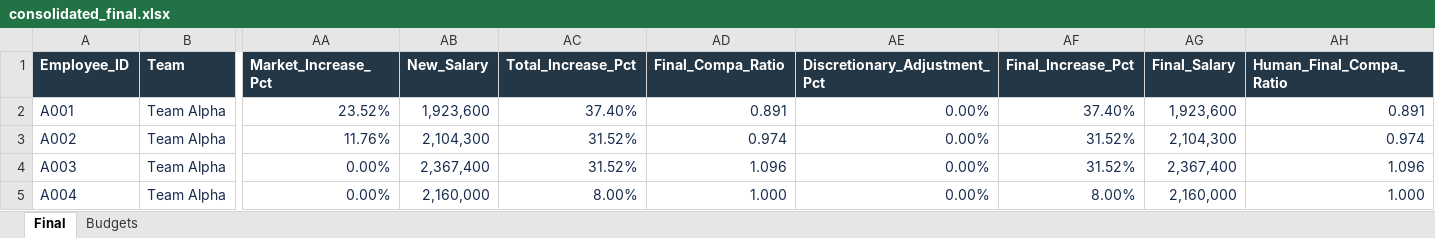
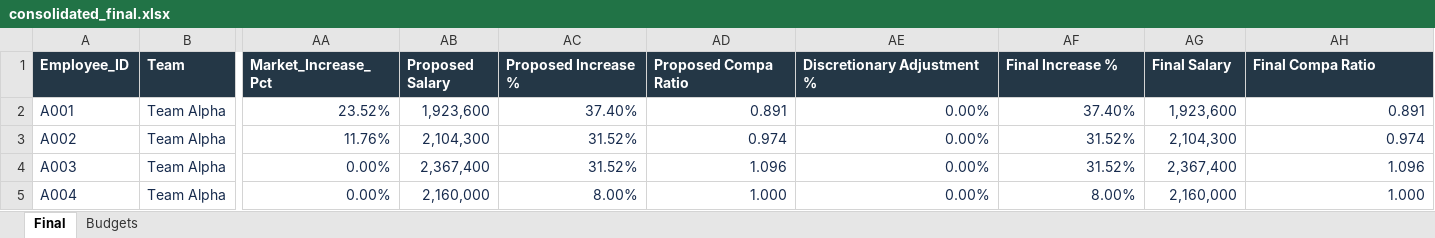
Before and after one commit to leonardoiannello-pixel/Clase-UCEMA, an Excel workbook: Entrega-2/v4/demo/consolidated/consolidated_final.xlsx, sheet Final, drawn as a sheet; only a part is shown, gaps mark what is left out; values as stored, in another font and other column widths than the file's, no borders; the diff names each change by its address in the sheet, - before the commit and + after, or states it on an @@ line.

Commit message:
fix(v4): clarify final results, trace parameters and enforce rounded market cap

```diff
--- a/Entrega-2/v4/demo/consolidated/consolidated_final.xlsx (sheet Final)
+++ b/Entrega-2/v4/demo/consolidated/consolidated_final.xlsx (sheet Final)
-AB1: New_Salary
+AB1: Proposed Salary
-AC1: Total_Increase_Pct
+AC1: Proposed Increase %
-AD1: Final_Compa_Ratio
+AD1: Proposed Compa Ratio
-AE1: Discretionary_Adjustment_Pct
+AE1: Discretionary Adjustment %
-AF1: Final_Increase_Pct
+AF1: Final Increase %
-AG1: Final_Salary
+AG1: Final Salary
-AH1: Human_Final_Compa_Ratio
+AH1: Final Compa Ratio
```
Also changed, not shown: Entrega-2/v4/demo/generated/leadership_review.xlsx, Entrega-2/v4/demo/generated/master_proposal.xlsx, 10 other files.
